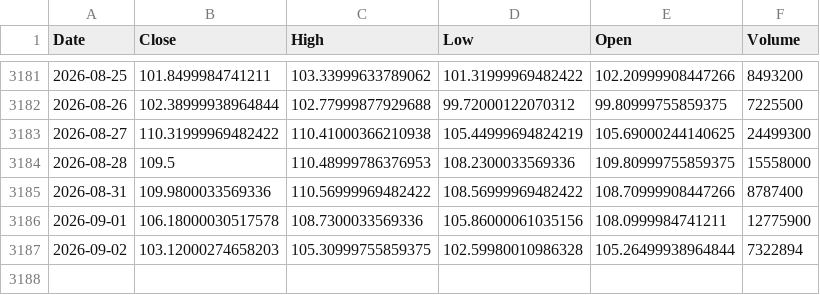
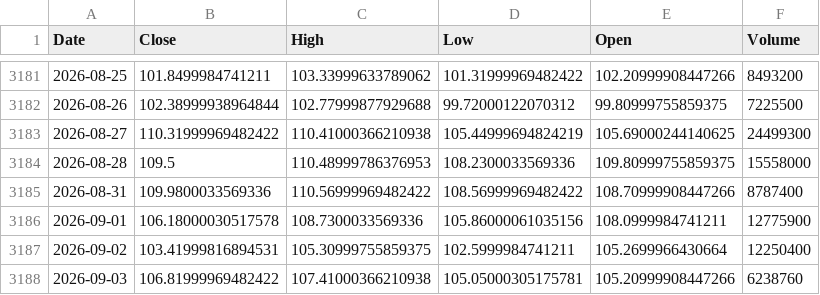
Before and after one commit to kittycapital/btc-asset-correlation, a CSV file: data/IGV.csv, drawn as a sheet; only a part is shown, gaps mark what is left out.

```diff
--- a/data/IGV.csv
+++ b/data/IGV.csv
@@ -3186,2 +3186,3 @@ Date,Close,High,Low,Open,Volume
 2026-09-01,106.18000030517578,108.7300033569336,105.86000061035156,108.0999984741211,12775900
-2026-09-02,103.12000274658203,105.30999755859375,102.59980010986328,105.26499938964844,7322894
+2026-09-02,103.41999816894531,105.30999755859375,102.5999984741211,105.2699966430664,12250400
+2026-09-03,106.81999969482422,107.41000366210938,105.05000305175781,105.20999908447266,6238760
```
Also changed, not shown: data/BTC.csv, data/DXY.csv, 4 other files.
